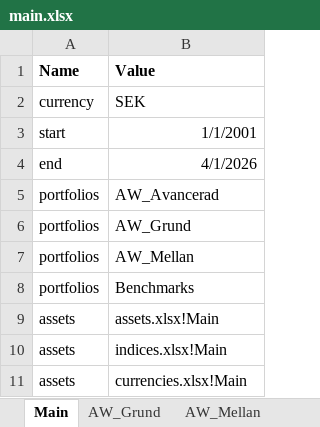
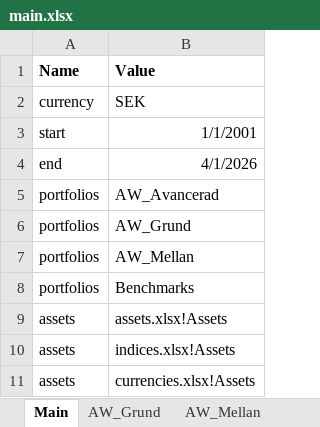
Before and after one commit to jonaskello/backcel, an Excel workbook: public/example/main.xlsx, sheet Main, drawn as a sheet; values as stored, in another font and other column widths than the file's, no borders; the diff names each change by its address in the sheet, - before the commit and + after, or states it on an @@ line.

```diff
--- a/public/example/main.xlsx (sheet Main)
+++ b/public/example/main.xlsx (sheet Main)
-B9 (Value): assets.xlsx!Main
+B9 (Value): assets.xlsx!Assets
-B10 (Value): indices.xlsx!Main
+B10 (Value): indices.xlsx!Assets
-B11 (Value): currencies.xlsx!Main
+B11 (Value): currencies.xlsx!Assets
```
Also changed, not shown: public/example/currencies.xlsx, 2 other files.
